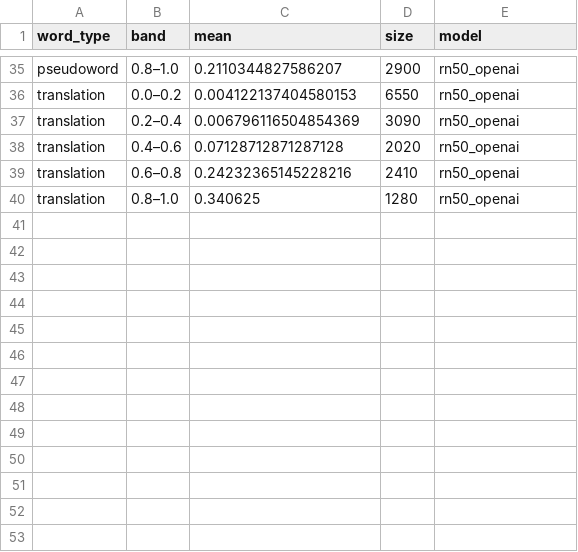
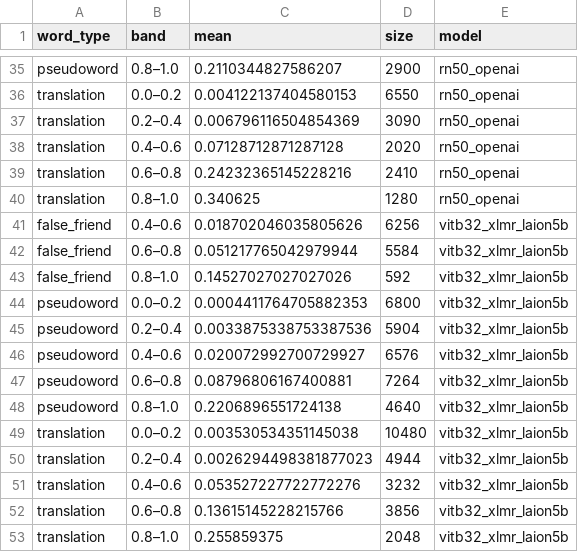
Before and after one commit to maikelleon/cross-lingual-typographic-attacks, a CSV file: outputs/data/fig4_similarity.csv, drawn as a sheet; only a part is shown, gaps mark what is left out.

Commit message:
Add results and analyses for the multilingual ViT-B/32
Adds the per-stimulus outputs and clean-photo log-probabilities of the
multilingual ViT-B/32 trained on LAION-5B, extends the analysis scripts to
the four reading models (including the low-similarity test and the joint
comparison of the two ViT-B/32 models), and regenerates every output.

```diff
--- a/outputs/data/fig4_similarity.csv
+++ b/outputs/data/fig4_similarity.csv
@@ -40 +40,14 @@ translation,0.6–0.8,0.24232365145228216,2410,rn50_openai
 translation,0.8–1.0,0.340625,1280,rn50_openai
+false_friend,0.4–0.6,0.018702046035805626,6256,vitb32_xlmr_laion5b
+false_friend,0.6–0.8,0.051217765042979944,5584,vitb32_xlmr_laion5b
+false_friend,0.8–1.0,0.14527027027027026,592,vitb32_xlmr_laion5b
+pseudoword,0.0–0.2,0.0004411764705882353,6800,vitb32_xlmr_laion5b
+pseudoword,0.2–0.4,0.0033875338753387536,5904,vitb32_xlmr_laion5b
+pseudoword,0.4–0.6,0.020072992700729927,6576,vitb32_xlmr_laion5b
+pseudoword,0.6–0.8,0.08796806167400881,7264,vitb32_xlmr_laion5b
+pseudoword,0.8–1.0,0.2206896551724138,4640,vitb32_xlmr_laion5b
+translation,0.0–0.2,0.003530534351145038,10480,vitb32_xlmr_laion5b
+translation,0.2–0.4,0.0026294498381877023,4944,vitb32_xlmr_laion5b
+translation,0.4–0.6,0.053527227722772276,3232,vitb32_xlmr_laion5b
+translation,0.6–0.8,0.13615145228215766,3856,vitb32_xlmr_laion5b
+translation,0.8–1.0,0.255859375,2048,vitb32_xlmr_laion5b
```
Also changed, not shown: outputs/data/fig3_reading.csv, outputs/data/fig5_effects.csv, 18 other files.
